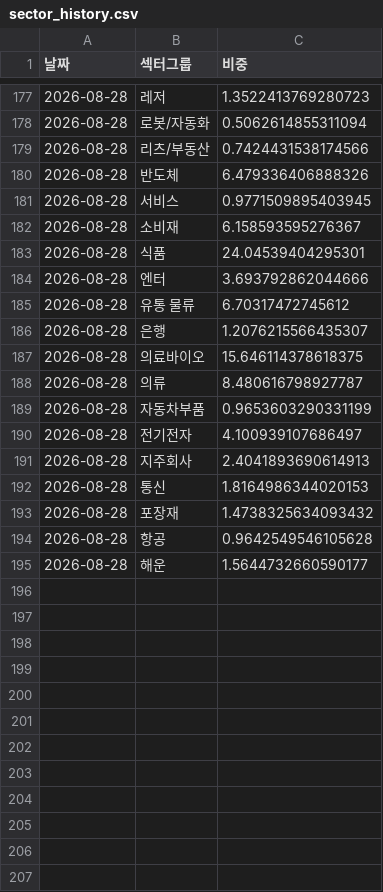
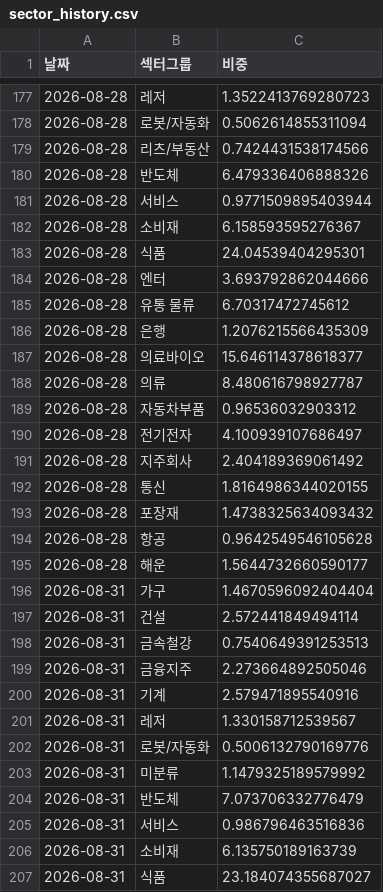
Before and after one commit to frel7022-png/orchestra, a CSV file: sector_history.csv, drawn as a sheet; only a part is shown, gaps mark what is left out; the diff covers the shown part only.

Commit message:
2026-08-31 매매일지 반영 + 신규 종목 섹터 분류
todaytrans/transactions.csv(8/31) 반영, 신규 편입 종목 3개(광동제약/원익홀딩스/
파라다이스) 종목코드 보충. 광동제약=제약바이오, 파라다이스=레저로 섹터 분류
(fix_sector.py 사용).

```diff
--- a/sector_history.csv
+++ b/sector_history.csv
@@ -180,3 +180,3 @@
 2026-08-28,반도체,6.479336406888326
-2026-08-28,서비스,0.9771509895403945
+2026-08-28,서비스,0.9771509895403944
 2026-08-28,소비재,6.158593595276367
@@ -185,9 +185,9 @@
 2026-08-28,유통 물류,6.70317472745612
-2026-08-28,은행,1.2076215566435307
-2026-08-28,의료바이오,15.646114378618375
+2026-08-28,은행,1.2076215566435309
+2026-08-28,의료바이오,15.646114378618377
 2026-08-28,의류,8.480616798927787
-2026-08-28,자동차부품,0.9653603290331199
+2026-08-28,자동차부품,0.96536032903312
 2026-08-28,전기전자,4.100939107686497
-2026-08-28,지주회사,2.4041893690614913
-2026-08-28,통신,1.8164986344020153
+2026-08-28,지주회사,2.404189369061492
+2026-08-28,통신,1.8164986344020155
 2026-08-28,포장재,1.4738325634093432
@@ -195 +195,13 @@
 2026-08-28,해운,1.5644732660590177
+2026-08-31,가구,1.4670596092404404
+2026-08-31,건설,2.572441849494114
+2026-08-31,금속철강,0.7540649391253513
+2026-08-31,금융지주,2.273664892505046
+2026-08-31,기계,2.579471895540916
+2026-08-31,레저,1.330158712539567
+2026-08-31,로봇/자동화,0.5006132790169776
+2026-08-31,미분류,1.1479325189579992
+2026-08-31,반도체,7.073706332776479
+2026-08-31,서비스,0.986796463516836
+2026-08-31,소비재,6.135750189163739
+2026-08-31,식품,23.184074355687027
```
Also changed, not shown: 12 added rows elsewhere in this file, checkpoint_holdings.csv, portfolio_data.csv, 6 other files.
